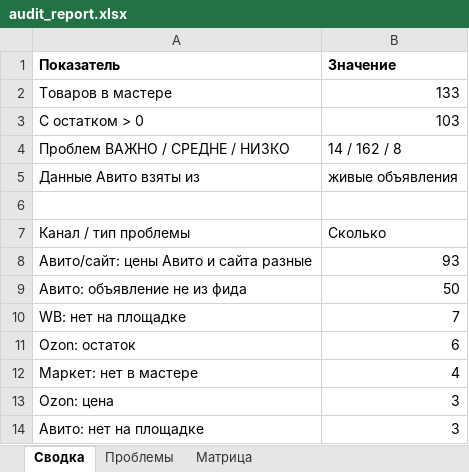
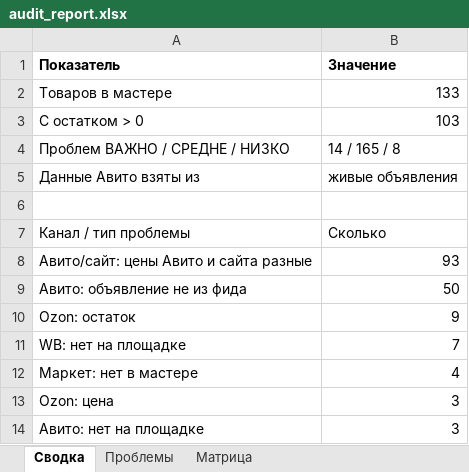
Before and after one commit to antongrigorenko844-prog/marketplace-agent, an Excel workbook: data/audit_report.xlsx, sheet Сводка, drawn as a sheet; only a part is shown; values as stored, in another font and other column widths than the file's, no borders; removed rows and columns are numbered as before the commit, all else as after; the diff names each change by its address in the sheet, - before the commit and + after, or states it on an @@ line.

```diff
--- a/data/audit_report.xlsx (sheet Сводка)
+++ b/data/audit_report.xlsx (sheet Сводка)
-B4 (Значение): 14 / 162 / 8
+B4 (Значение): 14 / 165 / 8
+row 10: Ozon: остаток | 9
-row 11: Ozon: остаток | 6
```
Also changed, not shown: sheet Проблемы, data/avito_feed.xlsx, data/avito_photos.xlsx, 14 other files.
